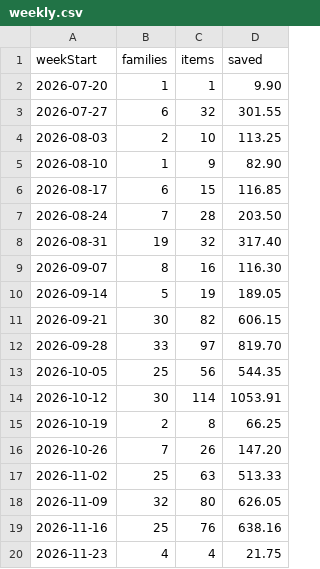
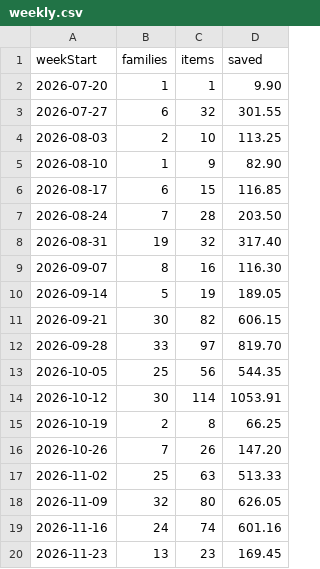
Before and after one commit to jakemorhill/cress-nottingham-dashboard, a CSV file: raw/weekly.csv, drawn as a sheet.

```diff
--- a/raw/weekly.csv
+++ b/raw/weekly.csv
@@ -18,3 +18,3 @@ weekStart,families,items,saved
 2026-11-09,32,80,626.05
-2026-11-16,25,76,638.16
-2026-11-23,4,4,21.75
+2026-11-16,24,74,601.16
+2026-11-23,13,23,169.45
```
Also changed, not shown: raw/headline.csv, raw/schools.csv, 1 other file.
